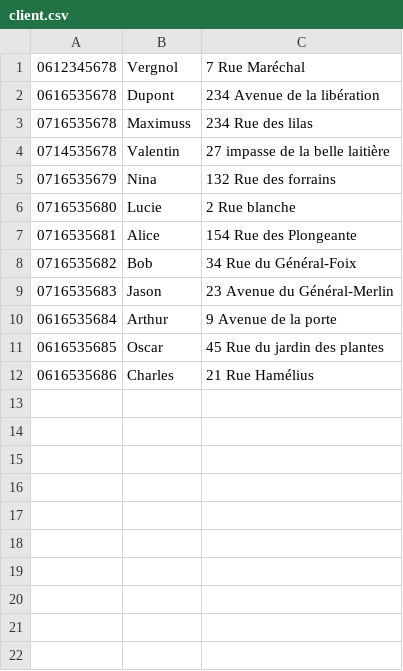
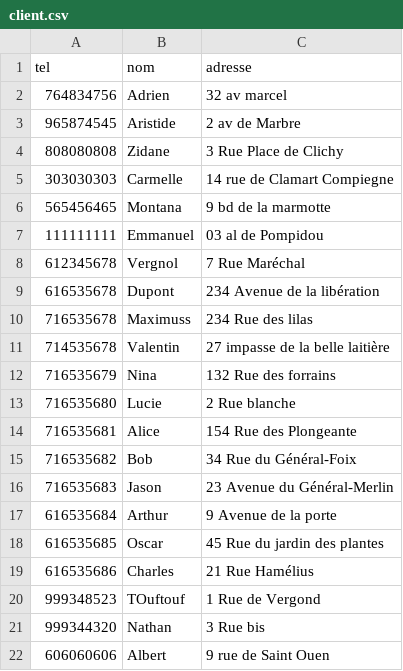
Before and after one commit to ritmosky/Conception-de-BDD---NF18, a CSV file: Projet_NF18_Gestion_comptes_bancaires/client.csv, drawn as a sheet.

Commit message:
Replace client.csv

```diff
--- a/Projet_NF18_Gestion_comptes_bancaires/client.csv
+++ b/Projet_NF18_Gestion_comptes_bancaires/client.csv
@@ -1,12 +1,22 @@
-0612345678;Vergnol;7 Rue Maréchal
-0616535678;Dupont;234 Avenue de la libération
-0716535678;Maximuss;234 Rue des lilas
-0714535678;Valentin;27 impasse de la belle laitière
-0716535679;Nina;132 Rue des forrains
-0716535680;Lucie;2 Rue blanche
-0716535681;Alice;154 Rue des Plongeante
-0716535682;Bob;34 Rue du Général-Foix
-0716535683;Jason;23 Avenue du Général-Merlin
-0616535684;Arthur;9 Avenue de la porte
-0616535685;Oscar;45 Rue du jardin des plantes
-0616535686;Charles;21 Rue Hamélius
+tel;nom;adresse
+764834756;Adrien;32 av marcel
+965874545;Aristide;2 av de Marbre
+808080808;Zidane;3 Rue Place de Clichy
+303030303;Carmelle;14 rue de Clamart Compiegne
+565456465;Montana;9 bd de la marmotte
+111111111;Emmanuel;03 al de Pompidou
+612345678;Vergnol;7 Rue Maréchal
+616535678;Dupont;234 Avenue de la libération
+716535678;Maximuss;234 Rue des lilas
+714535678;Valentin;27 impasse de la belle laitière
+716535679;Nina;132 Rue des forrains
+716535680;Lucie;2 Rue blanche
+716535681;Alice;154 Rue des Plongeante
+716535682;Bob;34 Rue du Général-Foix
+716535683;Jason;23 Avenue du Général-Merlin
+616535684;Arthur;9 Avenue de la porte
+616535685;Oscar;45 Rue du jardin des plantes
+616535686;Charles;21 Rue Hamélius
+999348523;TOuftouf;1 Rue de Vergond
+999344320;Nathan;3 Rue bis
+606060606;Albert;9 rue de Saint Ouen
```
